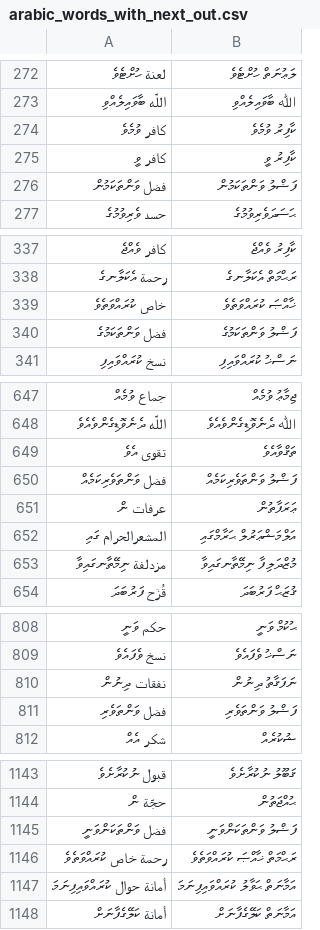
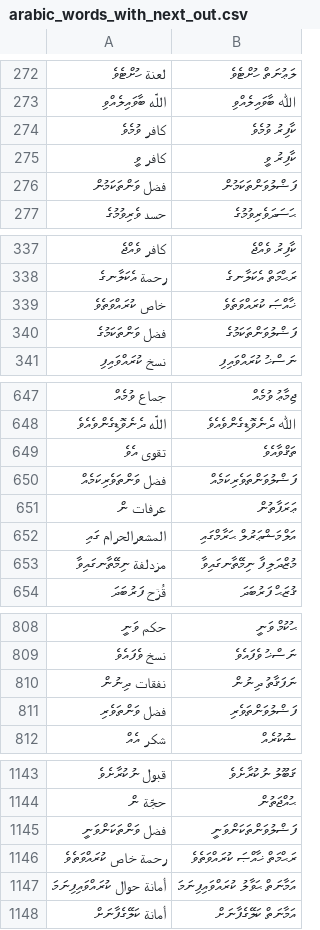
Before and after one commit to kudanai/Quran-Translation, a CSV file: utils/transliteration_test/arabic_words_with_next_out.csv, drawn as a sheet; only a part is shown, gaps mark what is left out; the diff covers the shown part only.

```diff
--- a/utils/transliteration_test/arabic_words_with_next_out.csv
+++ b/utils/transliteration_test/arabic_words_with_next_out.csv
@@ -275,3 +275,3 @@
 كافر ވީ,ކާފިރު ވީ
-فضل ވަންތަކަމުން,ފަޟްލު ވަންތަކަމުން
+فضل ވަންތަކަމުން,ފަޟްލުވަންތަކަމުން
 حسد ވެރިވުމުގެ,ޙަސަދަވެރިވުމުގެ
@@ -339,3 +339,3 @@
 خاص ކުރައްވަތެވެ,ޚާއްޞަ ކުރައްވަތެވެ
-فضل ވަންތަކަމުގެ,ފަޟްލު ވަންތަކަމުގެ
+فضل ވަންތަކަމުގެ,ފަޟްލުވަންތަކަމުގެ
 نسخ ކުރައްވައިފި,ނަސްޚު ކުރައްވައިފި
@@ -649,3 +649,3 @@
 تقوى އެވެ,ތަޤްވާއެވެ
-فضل ވަންތަވެރިކަމެއް,ފަޟްލު ވަންތަވެރިކަމެއް
+فضل ވަންތަވެރިކަމެއް,ފަޟްލުވަންތަވެރިކަމެއް
 عرفات ން,ޢަރަފާތުން
@@ -810,3 +810,3 @@
 نفقات ދިނުން,ނަފަޤާތު ދިނުން
-فضل ވަންތަވެރި,ފަޟްލު ވަންތަވެރި
+فضل ވަންތަވެރި,ފަޟްލުވަންތަވެރި
 شكر އެއް,ޝުކުރެއް
@@ -1144,3 +1144,3 @@
 حجّة ން,ޙުއްޖަތުން
-فضل ވަންތަކަންވަނީ,ފަޟްލު ވަންތަކަންވަނީ
+فضل ވަންތަކަންވަނީ,ފަޟްލުވަންތަކަންވަނީ
 رحمة خاص ކުރައްވަތެވެ,ރަޙްމަތް ޚާއްޞަ ކުރައްވަތެވެ
```
Also changed, not shown: 22 edited cells elsewhere in this file, 1 other file.
